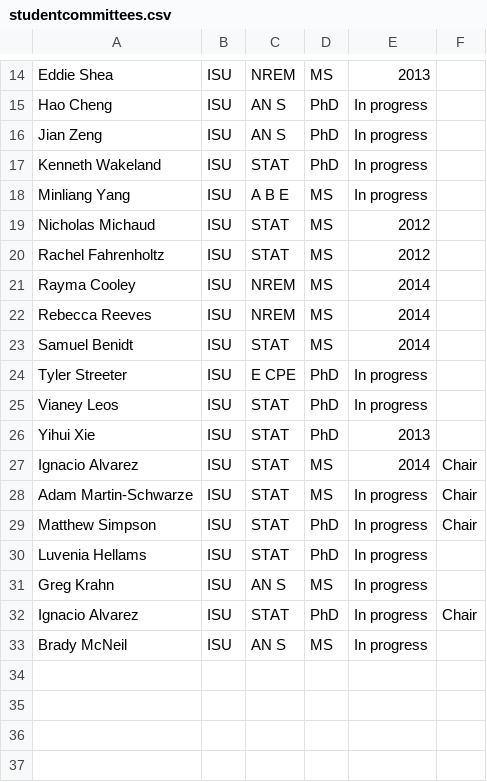
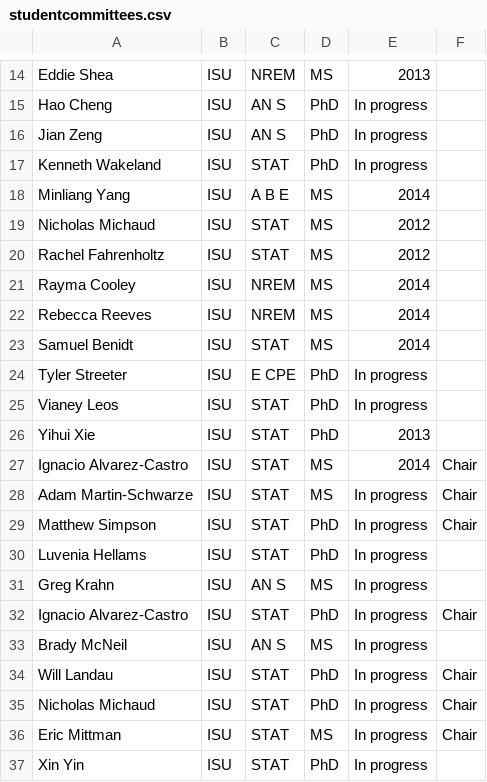
Before and after one commit to jarad/cv, a CSV file: studentcommittees.csv, drawn as a sheet; only a part is shown, gaps mark what is left out.

```diff
--- a/studentcommittees.csv
+++ b/studentcommittees.csv
@@ -17,3 +17,3 @@ Jian Zeng,ISU,AN S,PhD,In progress,
 Kenneth Wakeland,ISU,STAT,PhD,In progress,
-Minliang Yang,ISU,A B E,MS,In progress,
+Minliang Yang,ISU,A B E,MS,2014,
 Nicholas Michaud,ISU,STAT,MS,2012,
@@ -26,3 +26,3 @@ Vianey Leos,ISU,STAT,PhD,In progress,
 Yihui Xie,ISU,STAT,PhD,2013,
-Ignacio Alvarez,ISU,STAT,MS,2014,Chair
+Ignacio Alvarez-Castro,ISU,STAT,MS,2014,Chair
 Adam Martin-Schwarze,ISU,STAT,MS,In progress,Chair
@@ -31,3 +31,7 @@ Luvenia Hellams,ISU,STAT,PhD,In progress,
 Greg Krahn,ISU,AN S,MS,In progress,
-Ignacio Alvarez,ISU,STAT,PhD,In progress,Chair
+Ignacio Alvarez-Castro,ISU,STAT,PhD,In progress,Chair
 Brady McNeil,ISU,AN S,MS,In progress,
+Will Landau,ISU,STAT,PhD,In progress,Chair
+Nicholas Michaud,ISU,STAT,PhD,In progress,Chair
+Eric Mittman,ISU,STAT,MS,In progress,Chair
+Xin Yin,ISU,STAT,PhD,In progress,
```
Also changed, not shown: 4 other files.
